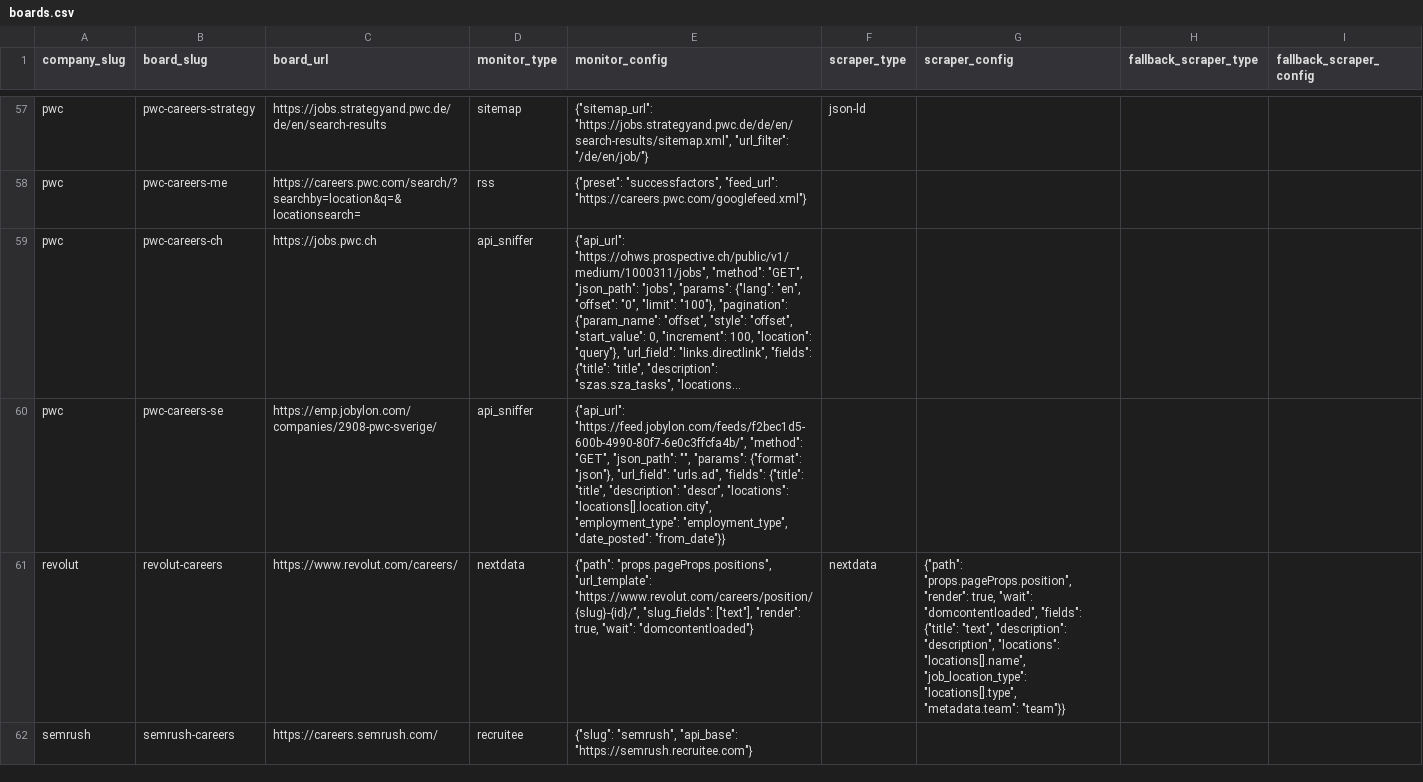
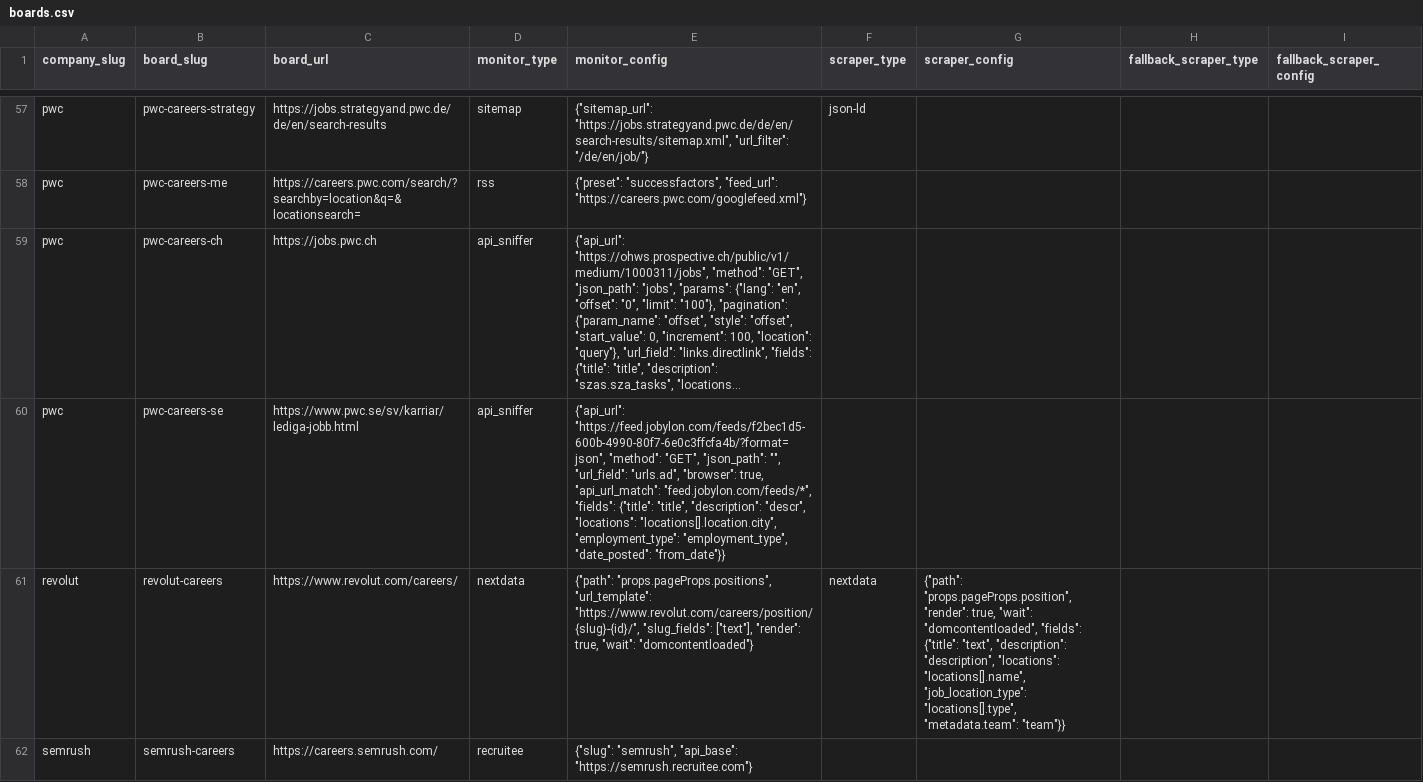
Before and after one commit to colophon-group/jobseek, a CSV file: apps/crawler/data/boards.csv, drawn as a sheet; only a part is shown, gaps mark what is left out; long unchanged cells end in …; the diff names each change by its address in the sheet, - before the commit and + after, or states it on an @@ line.

```diff
--- a/apps/crawler/data/boards.csv
+++ b/apps/crawler/data/boards.csv
-C60 (board_url): https://emp.jobylon.com/companies/2908-pwc-sverige/
+C60 (board_url): https://www.pwc.se/sv/karriar/lediga-jobb.html
-E60 (monitor_config): {"api_url": "https://feed.jobylon.com/feeds/f2bec1d5-600b-4990-80f7-6e0c3ffcfa4b/", "method": "GET", "json_path": "", "params": {"format": "json"}, "url_field": "urls.ad", "fields": {"title":…
+E60 (monitor_config): {"api_url": "https://feed.jobylon.com/feeds/f2bec1d5-600b-4990-80f7-6e0c3ffcfa4b/?format=json", "method": "GET", "json_path": "", "url_field": "urls.ad", "browser": true, "api_url_match": "feed.jobylon.com/feeds/*", "fields": {"title":…
```
Also changed, not shown: 2 other files.
